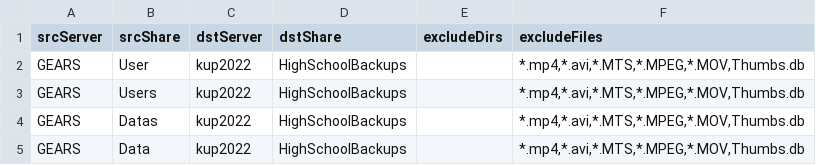
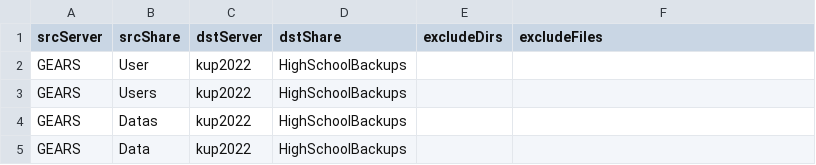
Before and after one commit to chico-unified-school-district/Copy-Shares, a CSV file: jobs/Gears.csv, drawn as a sheet; the diff names each change by its address in the sheet, - before the commit and + after, or states it on an @@ line.

```diff
--- a/jobs/Gears.csv
+++ b/jobs/Gears.csv
-F2:F5 (excludeFiles): *.mp4,*.avi,*.MTS,*.MPEG,*.MOV,Thumbs.db
+F2:F5 (excludeFiles): (empty)
```
Also changed, not shown: jobs/Sprige.csv, 9 other files.
